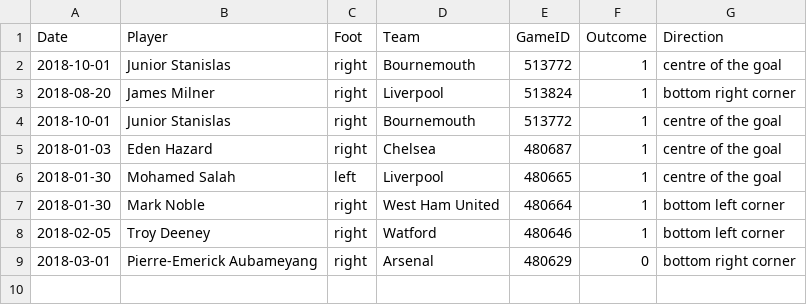
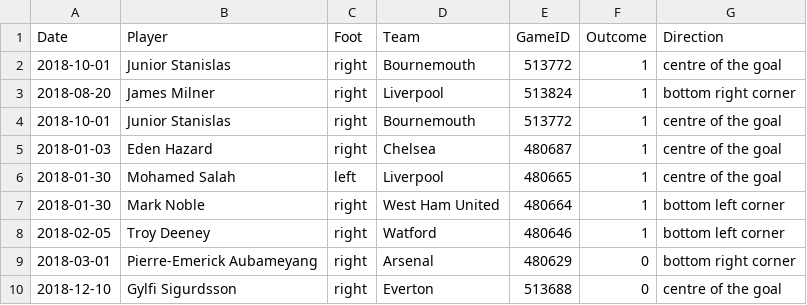
Before and after one commit to luizacbcampos/LearningFromThePros, a CSV file: data/PenaltyKicks/Penalties_2018.csv, drawn as a sheet; the diff names each change by its address in the sheet, - before the commit and + after, or states it on an @@ line.

```diff
--- a/data/PenaltyKicks/Penalties_2018.csv
+++ b/data/PenaltyKicks/Penalties_2018.csv
+row 10: 2018-12-10 | Gylfi Sigurdsson | right | Everton | 513688 | 0 | centre of the goal
```
Also changed, not shown: data/PenaltyKicks/Penalties_2019.csv, 5 other files.
